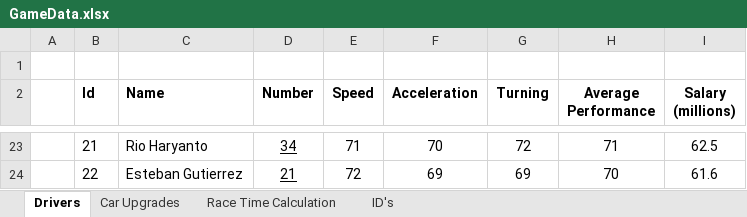
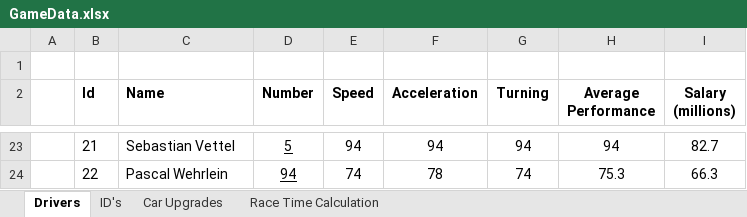
Before and after one commit to mrgunior/A2B-Project, an Excel workbook: Docs/GameData.xlsx, sheet Drivers, drawn as a sheet; only a part is shown, gaps mark what is left out; values as stored, in another font and other column widths than the file's, no borders; the diff covers the shown part only; the diff names each change by its address in the sheet, - before the commit and + after, or states it on an @@ line.

```diff
--- a/Docs/GameData.xlsx (sheet Drivers)
+++ b/Docs/GameData.xlsx (sheet Drivers)
@@ sheet tab order changed: Drivers | ID's | Car Upgrades | Race Time Calculation @@
-C23 (Name): Rio Haryanto
+C23 (Name): Sebastian Vettel
-D23 (Number): 34
+D23 (Number): 5
-E23 (Speed): 71
+E23 (Speed): 94
-F23 (Acceleration): 70
+F23 (Acceleration): 94
-G23 (Turning): 72
+G23 (Turning): 94
-H23 (Average Performance): 71
+H23 (Average Performance): 94
-I23 (Salary (millions)): 62.5
+I23 (Salary (millions)): 82.7
-C24 (Name): Esteban Gutierrez
+C24 (Name): Pascal Wehrlein
-D24 (Number): 21
+D24 (Number): 94
-E24 (Speed): 72
+E24 (Speed): 74
-F24 (Acceleration): 69
+F24 (Acceleration): 78
-G24 (Turning): 69
+G24 (Turning): 74
-H24 (Average Performance): 70
+H24 (Average Performance): 75.3
-I24 (Salary (millions)): 61.6
+I24 (Salary (millions)): 66.3
```
Also changed, not shown: 9 added rows, 9 removed rows and 41 edited cells elsewhere in this sheet, formulas that keep their value, 16 other files.
